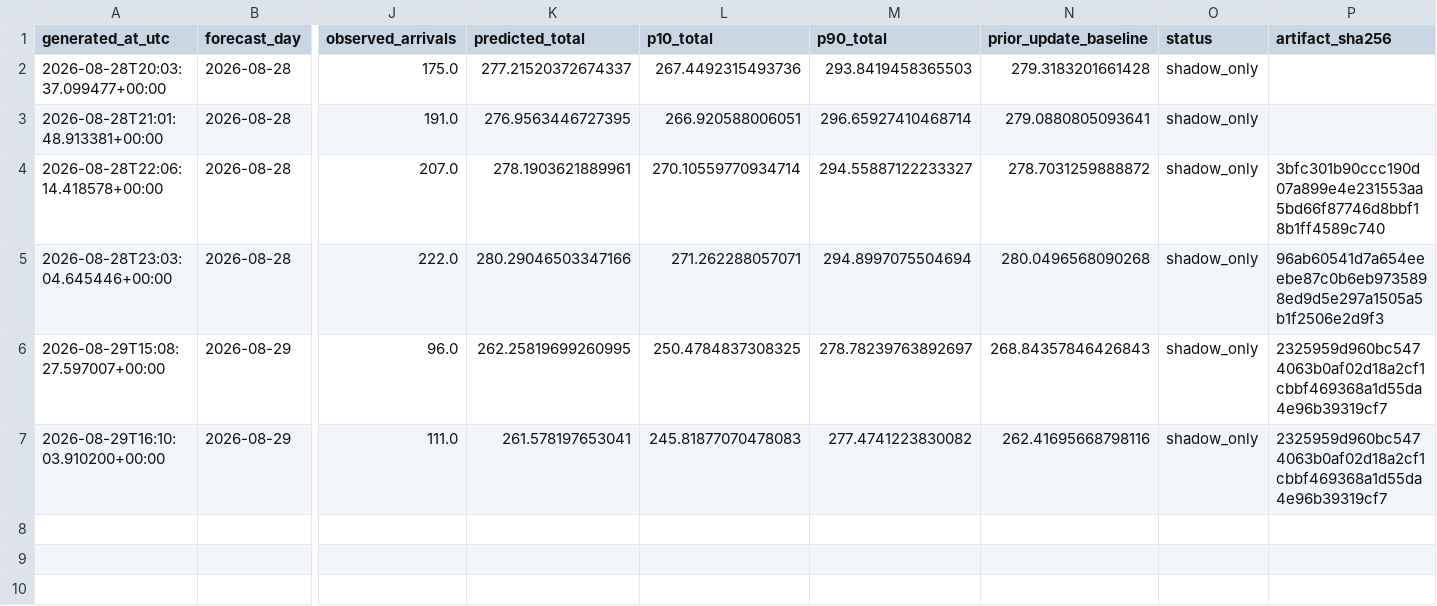
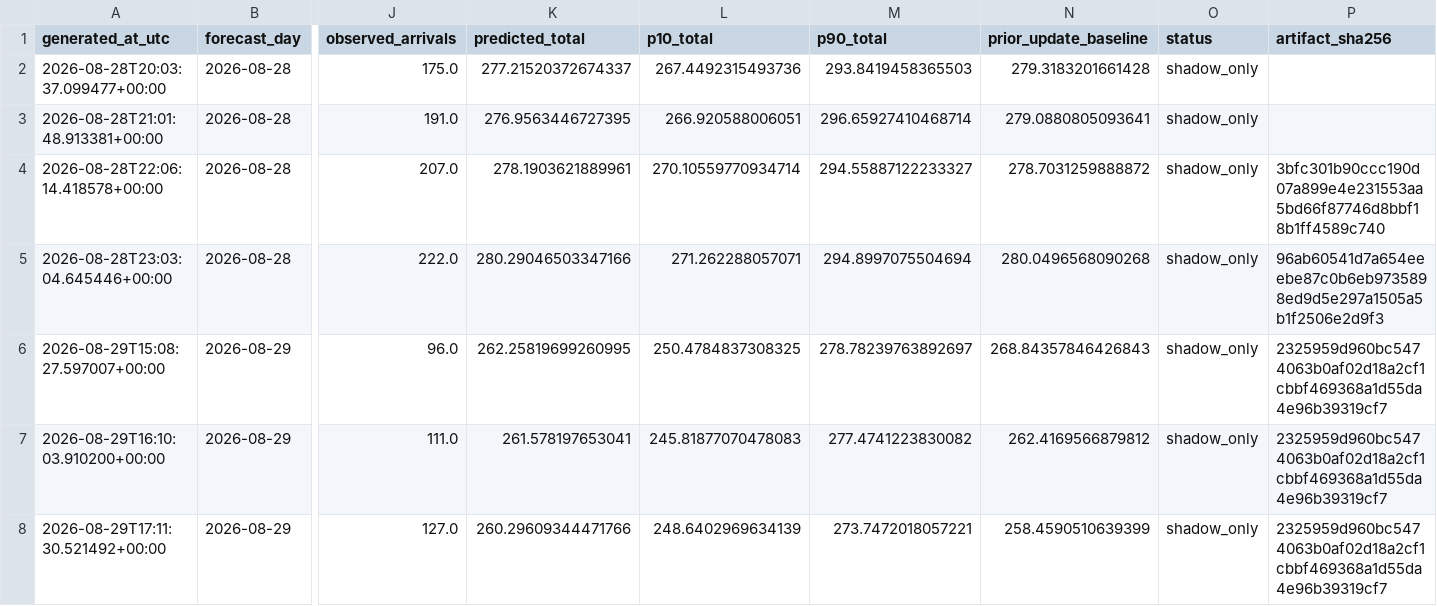
Before and after one commit to drdevinhopkins/ed-flow-2023, a CSV file: validation/intraday-day-completion-shadow/forecasts.csv, drawn as a sheet; only a part is shown, gaps mark what is left out; rows hold the shown columns only; the diff names each change by its address in the sheet, - before the commit and + after, or states it on an @@ line.

```diff
--- a/validation/intraday-day-completion-shadow/forecasts.csv
+++ b/validation/intraday-day-completion-shadow/forecasts.csv
-N7 (prior_update_baseline): 262.41695668798116
+N7 (prior_update_baseline): 262.4169566879812
+row 8: 2026-08-29T17:11:30.521492+00:00 | 2026-08-29 | 127.0 | 260.29609344471766 | 248.6402969634139 | 273.7472018057221 | 258.4590510639399 | shadow_only | 2325959d960bc5474063b0af02d18a2cf1cbbf469368a1d55da4e96b39319cf7
```
Also changed, not shown: validation/intraday-day-completion-shadow/status-history.csv, 2 other files.
